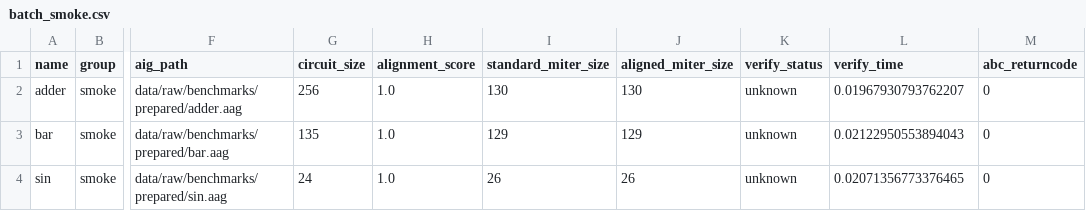
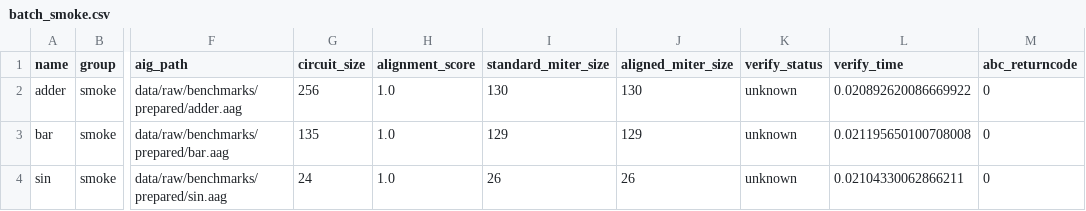
Before and after one commit to h126825147/fpga_egraph_cec, a CSV file: data/results/batch_smoke.csv, drawn as a sheet; only a part is shown, gaps mark what is left out; the diff names each change by its address in the sheet, - before the commit and + after, or states it on an @@ line.

```diff
--- a/data/results/batch_smoke.csv
+++ b/data/results/batch_smoke.csv
-L2 (verify_time): 0.01967930793762207
+L2 (verify_time): 0.020892620086669922
-L3 (verify_time): 0.02122950553894043
+L3 (verify_time): 0.021195650100708008
-L4 (verify_time): 0.02071356773376465
+L4 (verify_time): 0.02104330062866211
```
Also changed, not shown: 8 other files.
